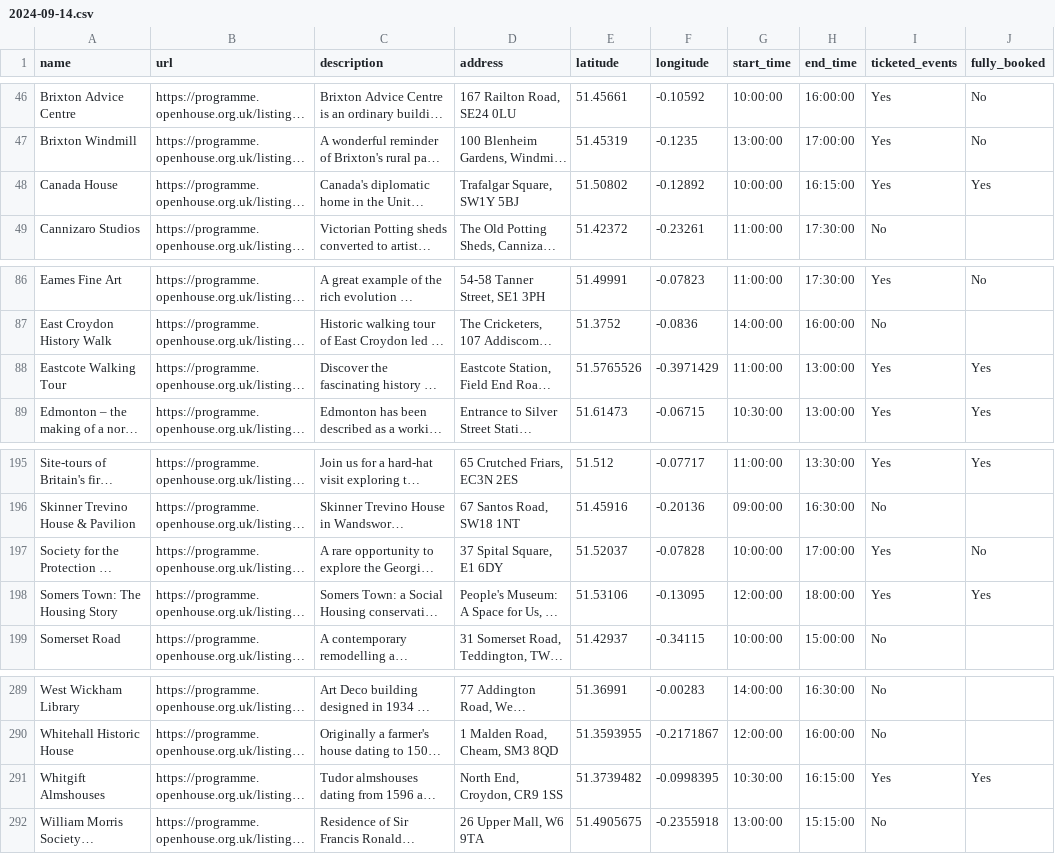
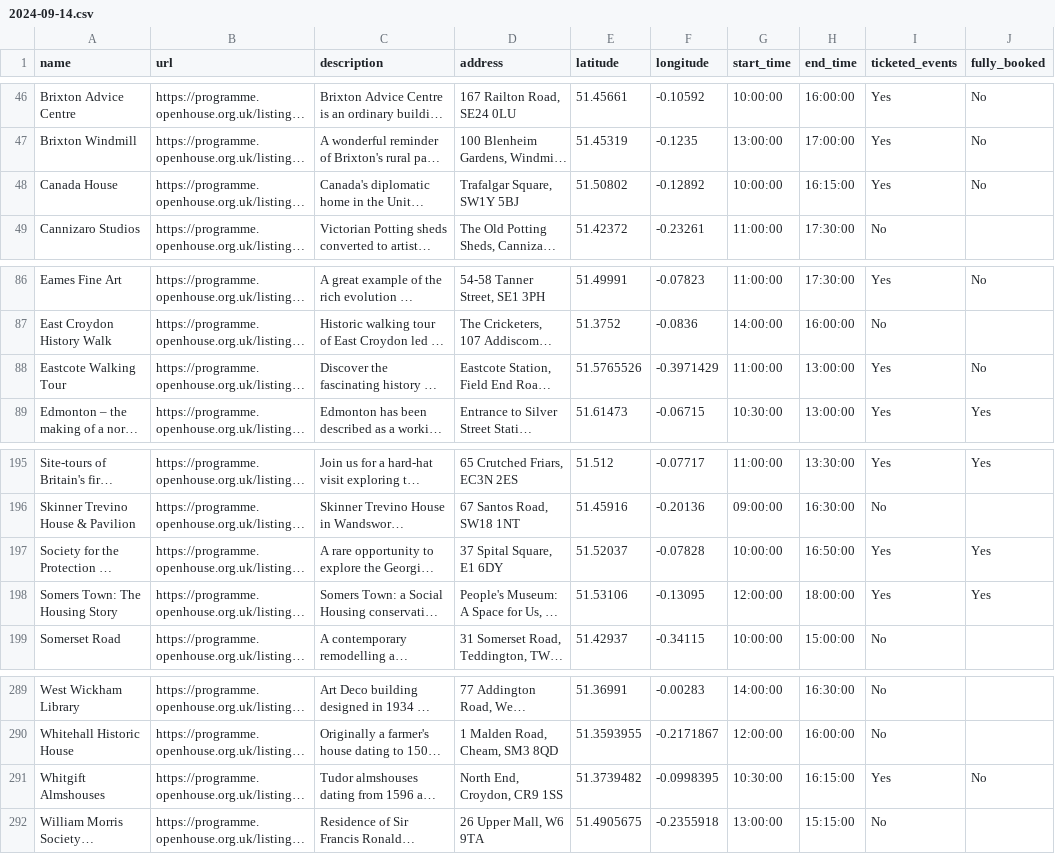
Before and after one commit to infrastructureclub/open-house-london-data, a CSV file: csv/2024/2024-09-14.csv, drawn as a sheet; only a part is shown, gaps mark what is left out; long unchanged cells end in …; the diff names each change by its address in the sheet, - before the commit and + after, or states it on an @@ line.

Commit message:
Automatic OH London data update

```diff
--- a/csv/2024/2024-09-14.csv
+++ b/csv/2024/2024-09-14.csv
-J48 (fully_booked): Yes
+J48 (fully_booked): No
-J88 (fully_booked): Yes
+J88 (fully_booked): No
-H197 (end_time): 17:00:00
+H197 (end_time): 16:50:00
-J197 (fully_booked): No
+J197 (fully_booked): Yes
-J291 (fully_booked): Yes
+J291 (fully_booked): No
```
Also changed, not shown: csv/2024/2024-09-16.csv, csv/2024/2024-09-22.csv, 21 other files.
